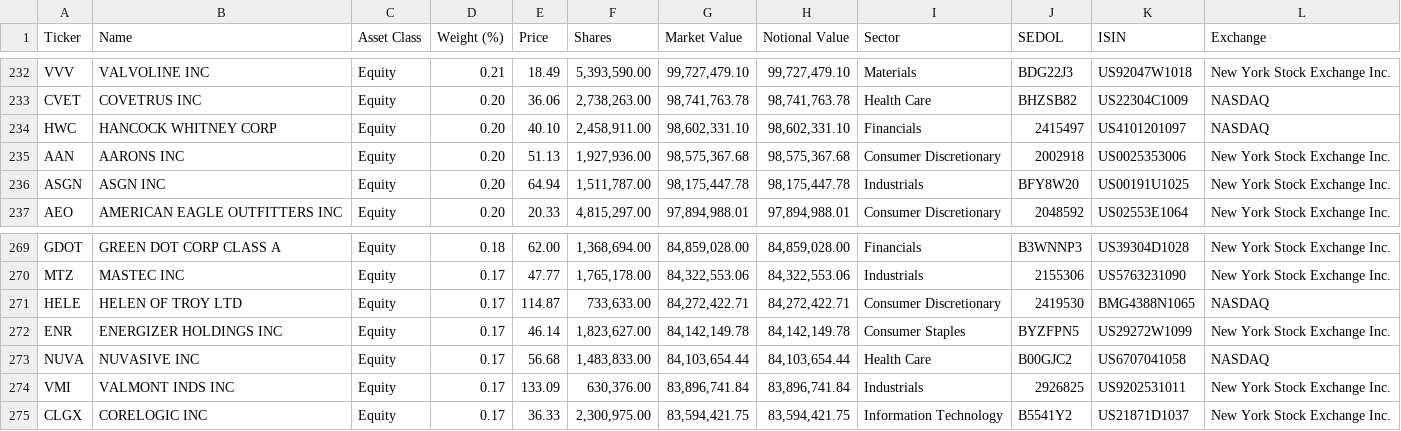
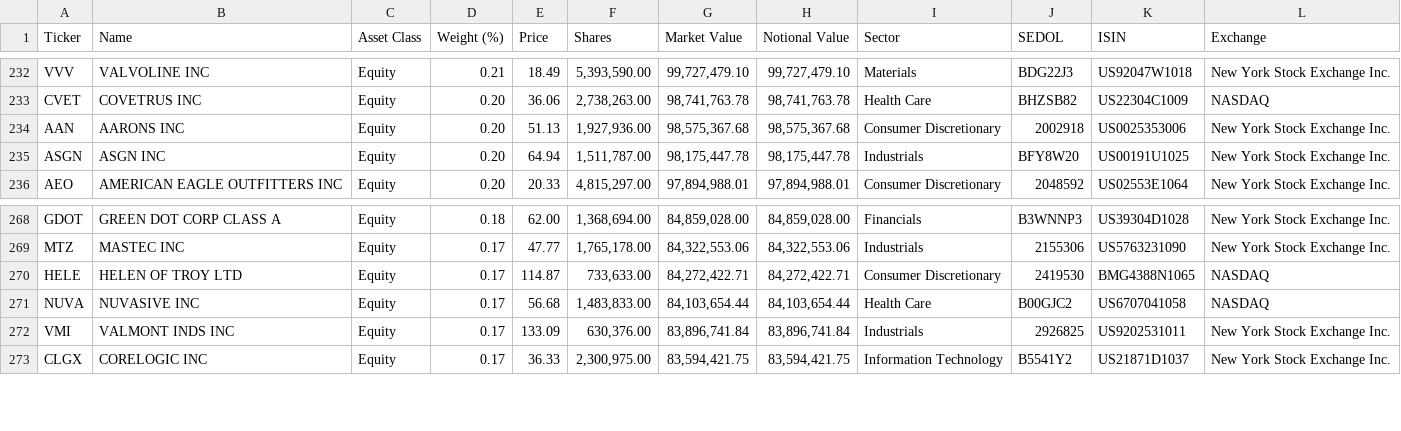
Before and after one commit to zhangweidai/setup, a CSV file: python/zen_dump/holdings/IJH_holdings.csv, drawn as a sheet; only a part is shown, gaps mark what is left out.

```diff
--- a/python/zen_dump/holdings/IJH_holdings.csv
+++ b/python/zen_dump/holdings/IJH_holdings.csv
@@ -233,3 +233,2 @@
 "CVET","COVETRUS INC","Equity","0.20","36.06","2,738,263.00","98,741,763.78","98,741,763.78","Health Care","BHZSB82","US22304C1009","NASDAQ"
-"HWC","HANCOCK WHITNEY CORP","Equity","0.20","40.10","2,458,911.00","98,602,331.10","98,602,331.10","Financials","2415497","US4101201097","NASDAQ"
 "AAN","AARONS INC","Equity","0.20","51.13","1,927,936.00","98,575,367.68","98,575,367.68","Consumer Discretionary","2002918","US0025353006","New York Stock Exchange Inc."
@@ -271,3 +270,2 @@
 "HELE","HELEN OF TROY LTD","Equity","0.17","114.87","733,633.00","84,272,422.71","84,272,422.71","Consumer Discretionary","2419530","BMG4388N1065","NASDAQ"
-"ENR","ENERGIZER HOLDINGS INC","Equity","0.17","46.14","1,823,627.00","84,142,149.78","84,142,149.78","Consumer Staples","BYZFPN5","US29272W1099","New York Stock Exchange Inc."
 "NUVA","NUVASIVE INC","Equity","0.17","56.68","1,483,833.00","84,103,654.44","84,103,654.44","Health Care","B00GJC2","US6707041058","NASDAQ"
```
Also changed, not shown: python/zen_dump/holdings/IJR_holdings.csv, python/zen_dump/holdings/ITOT_holdings.csv, 6 other files.
